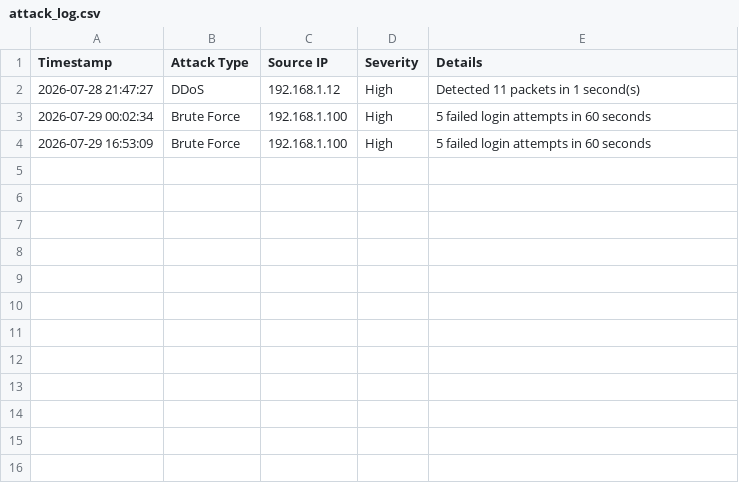
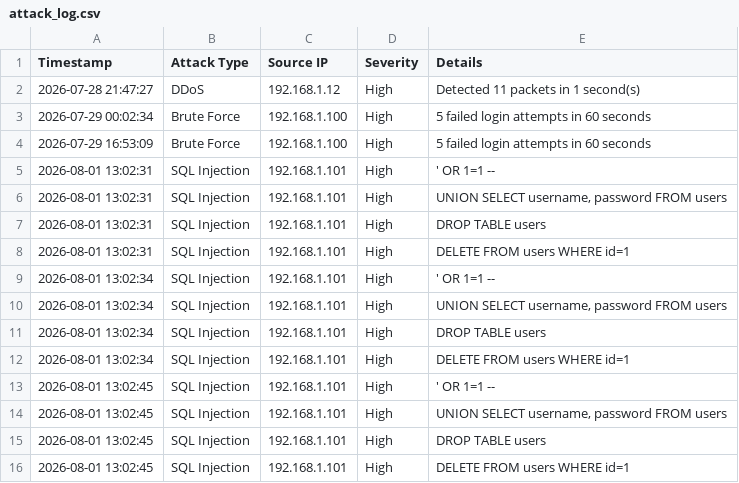
Before and after one commit to Pavn31/DecAI, a CSV file: backend/logs/attack_log.csv, drawn as a sheet.

Commit message:
Updated SQL Injection Detector

```diff
--- a/backend/logs/attack_log.csv
+++ b/backend/logs/attack_log.csv
@@ -4 +4,13 @@ Timestamp,Attack Type,Source IP,Severity,Details
 2026-07-29 16:53:09,Brute Force,192.168.1.100,High,5 failed login attempts in 60 seconds
+2026-08-01 13:02:31,SQL Injection,192.168.1.101,High,' OR 1=1 --
+2026-08-01 13:02:31,SQL Injection,192.168.1.101,High,"UNION SELECT username, password FROM users"
+2026-08-01 13:02:31,SQL Injection,192.168.1.101,High,DROP TABLE users
+2026-08-01 13:02:31,SQL Injection,192.168.1.101,High,DELETE FROM users WHERE id=1
+2026-08-01 13:02:34,SQL Injection,192.168.1.101,High,' OR 1=1 --
+2026-08-01 13:02:34,SQL Injection,192.168.1.101,High,"UNION SELECT username, password FROM users"
+2026-08-01 13:02:34,SQL Injection,192.168.1.101,High,DROP TABLE users
+2026-08-01 13:02:34,SQL Injection,192.168.1.101,High,DELETE FROM users WHERE id=1
+2026-08-01 13:02:45,SQL Injection,192.168.1.101,High,' OR 1=1 --
+2026-08-01 13:02:45,SQL Injection,192.168.1.101,High,"UNION SELECT username, password FROM users"
+2026-08-01 13:02:45,SQL Injection,192.168.1.101,High,DROP TABLE users
+2026-08-01 13:02:45,SQL Injection,192.168.1.101,High,DELETE FROM users WHERE id=1
```
Also changed, not shown: 9 other files.
